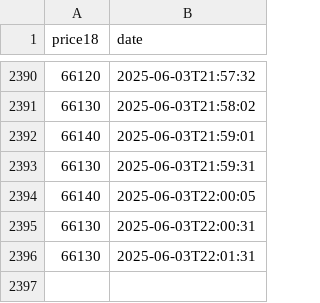
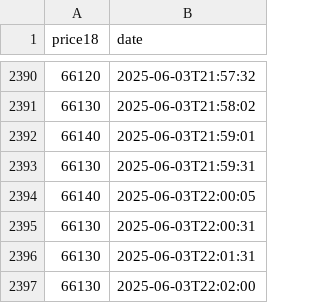
Before and after one commit to D3rhami/milli-gold-capture, a CSV file: database/2025-06-03.csv, drawn as a sheet; only a part is shown, gaps mark what is left out.

Commit message:
📆 Tuesday 13 Khordad 1404 🪙66130 . add by server

```diff
--- a/database/2025-06-03.csv
+++ b/database/2025-06-03.csv
@@ -2396 +2396,2 @@ price18,date
 66130,2025-06-03T22:01:31
+66130,2025-06-03T22:02:00
```
